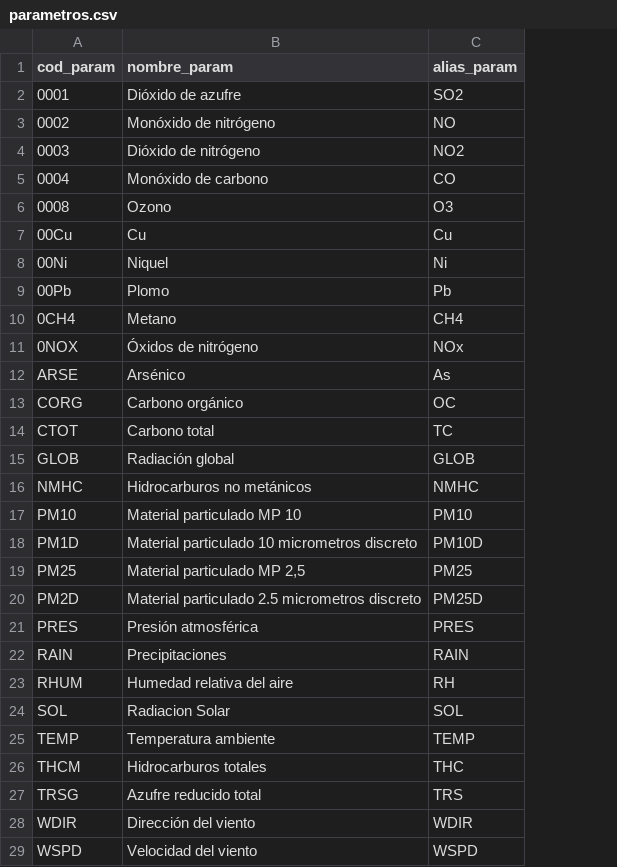
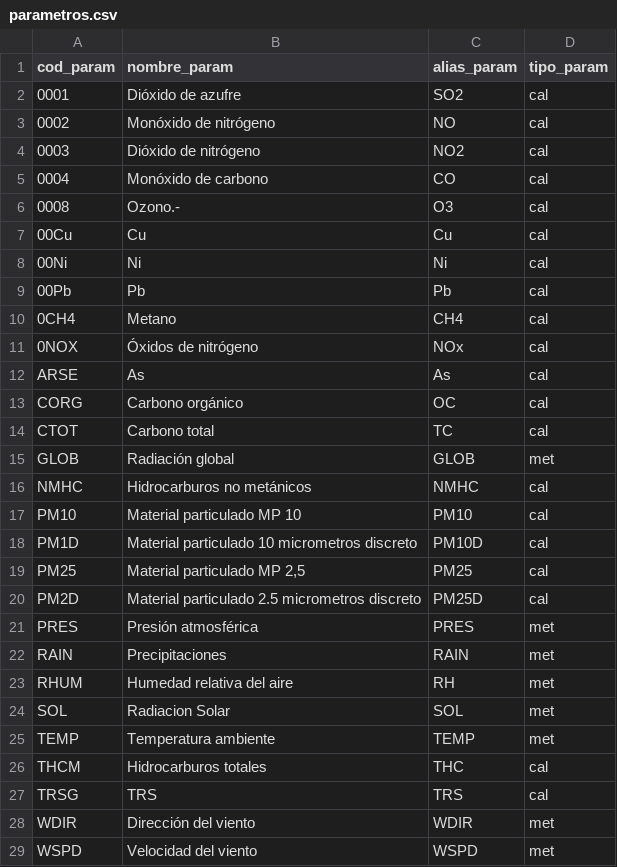
Before and after one commit to camilo-rh/datasinca, a CSV file: datasinca/data/parametros.csv, drawn as a sheet; the diff names each change by its address in the sheet, - before the commit and + after, or states it on an @@ line.

Commit message:
feat: add parameter type to metadata and improve data handling - add parameter type (met/cal) to metadata source (CSV) - update descargar_serie to accept parameter type - refactor build_url to construct URLs based on parameter type - remove PARAMS_CAL, PARAMS_MET and PARAMS_WDIR constants
- improve scraping of station status message

- apply CategoricalDtype to validation status columns

```diff
--- a/datasinca/data/parametros.csv
+++ b/datasinca/data/parametros.csv
+column D (tipo_param), rows 2-29: cal | cal | cal | cal | cal | cal | cal | cal | cal | cal | cal | cal | cal | met | cal | cal | cal | cal | cal | met | met | met | met | met | cal | cal | met | met
-B6 (nombre_param): Ozono
+B6 (nombre_param): Ozono.-
-B8 (nombre_param): Niquel
+B8 (nombre_param): Ni
-B9 (nombre_param): Plomo
+B9 (nombre_param): Pb
-B12 (nombre_param): Arsénico
+B12 (nombre_param): As
-B27 (nombre_param): Azufre reducido total
+B27 (nombre_param): TRS
```
Also changed, not shown: 3 other files.
